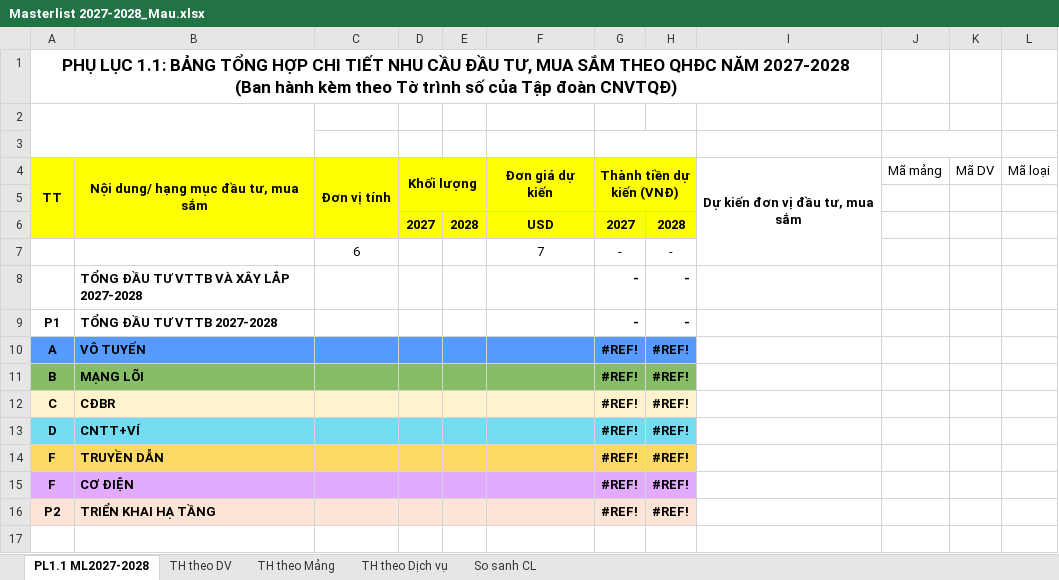
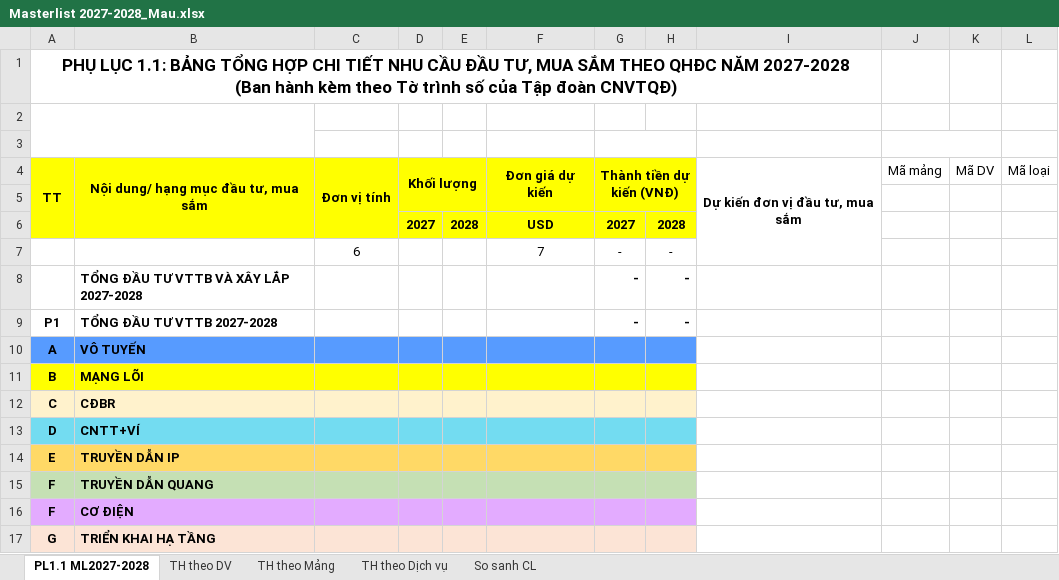
Before and after one commit to hntna/qhdc, an Excel workbook: Masterlist 2027-2028_Mau.xlsx, sheet PL1.1 ML2027-2028, drawn as a sheet; values as stored, in another font and other column widths than the file's, no borders; removed rows and columns are numbered as before the commit, all else as after; the diff names each change by its address in the sheet, - before the commit and + after, or states it on an @@ line.

Commit message:
feat: doi ten mang TRUYEN DAN thanh TRUYEN DAN QUANG va bo sung mang TRUYEN DAN IP

```diff
--- a/Masterlist 2027-2028_Mau.xlsx (sheet PL1.1 ML2027-2028)
+++ b/Masterlist 2027-2028_Mau.xlsx (sheet PL1.1 ML2027-2028)
-G10:G13: #REF!
+G10:G13: (empty)
-H10:H13: #REF!
+H10:H13: (empty)
-A11:H11 fill: #88BD67
+A11:H11 fill: #FFFF00
+row 14: E | TRUYỀN DẪN IP
-A15:H15 fill: #FFD966
+A15:H15 fill: #C5E0B4
-B15: TRUYỀN DẪN
+B15: TRUYỀN DẪN QUANG
-G15:G16: #REF!
+G15:G16: (empty)
-H15:H16: #REF!
+H15:H16: (empty)
-row 16: P2 | TRIỂN KHAI HẠ TẦNG |  |  |  |  | #REF! | #REF!
+row 17: G | TRIỂN KHAI HẠ TẦNG
```
Also changed, not shown: 8 other files.
